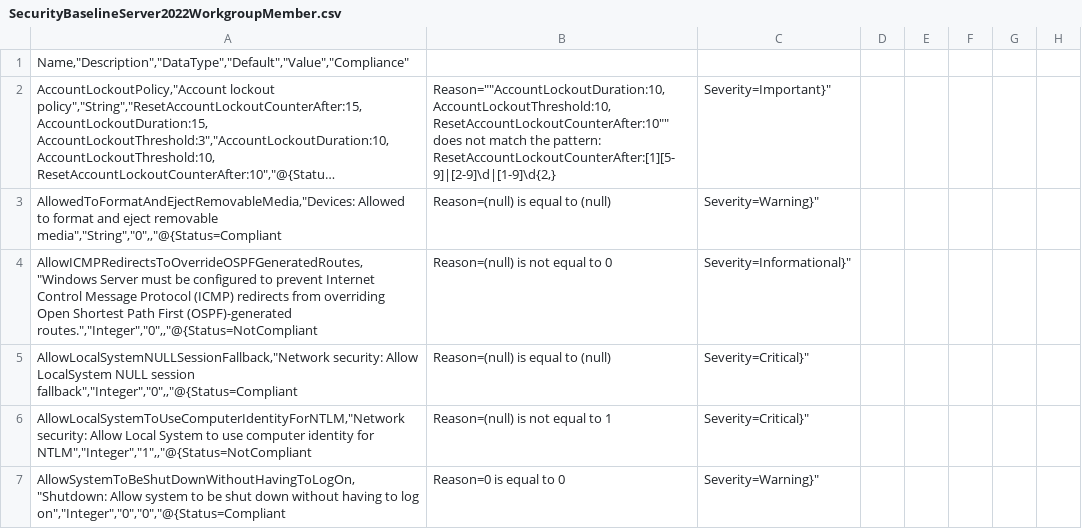
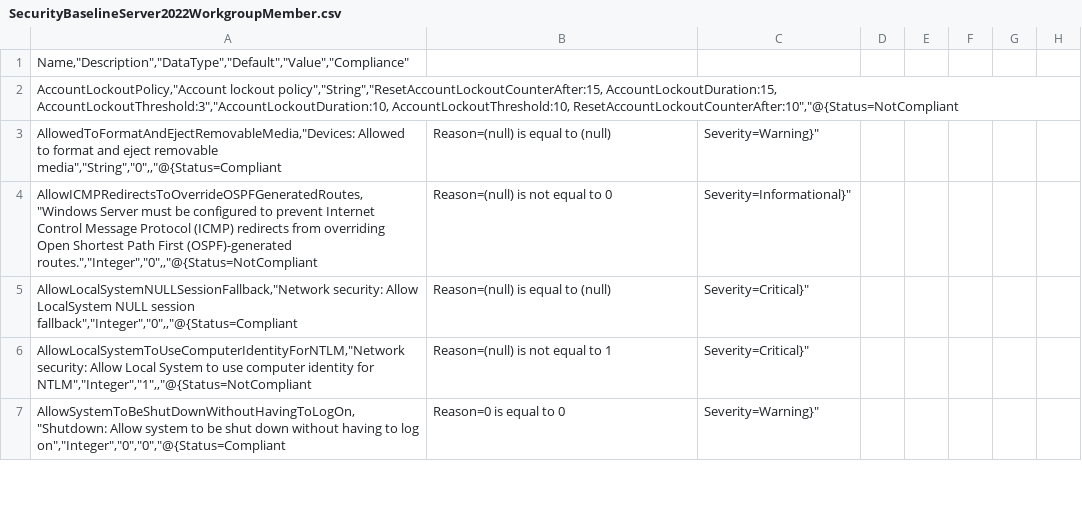
Before and after one commit to Vejitaxp/michaelsendpoint_public, a CSV file: Powershell/OSConfig/SecurityBaselineServer2022WorkgroupMember.csv, drawn as a sheet; only a part is shown; long unchanged cells end in …; the diff names each change by its address in the sheet, - before the commit and + after, or states it on an @@ line.

Commit message:
Update SecurityBaselineServer2022WorkgroupMember.csv

```diff
--- a/Powershell/OSConfig/SecurityBaselineServer2022WorkgroupMember.csv
+++ b/Powershell/OSConfig/SecurityBaselineServer2022WorkgroupMember.csv
-B2: Reason=""AccountLockoutDuration:10, AccountLockoutThreshold:10, ResetAccountLockoutCounterAfter:10"" does not match the pattern: ResetAccountLockoutCounterAfter:[1][5-9]|[2-9]\d|[1-9]\d{2,}
+B2: (empty)
-C2: Severity=Important}"
+C2: (empty)
```
